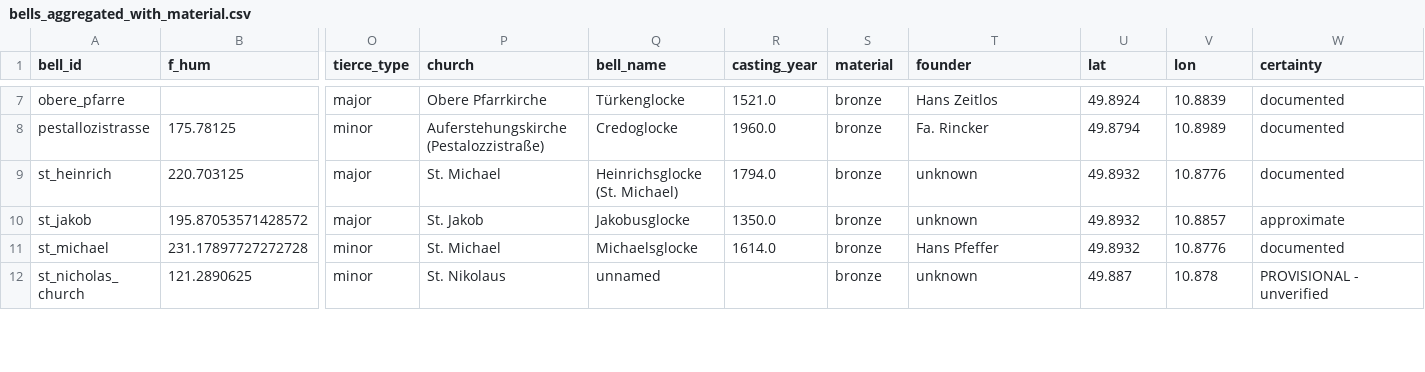
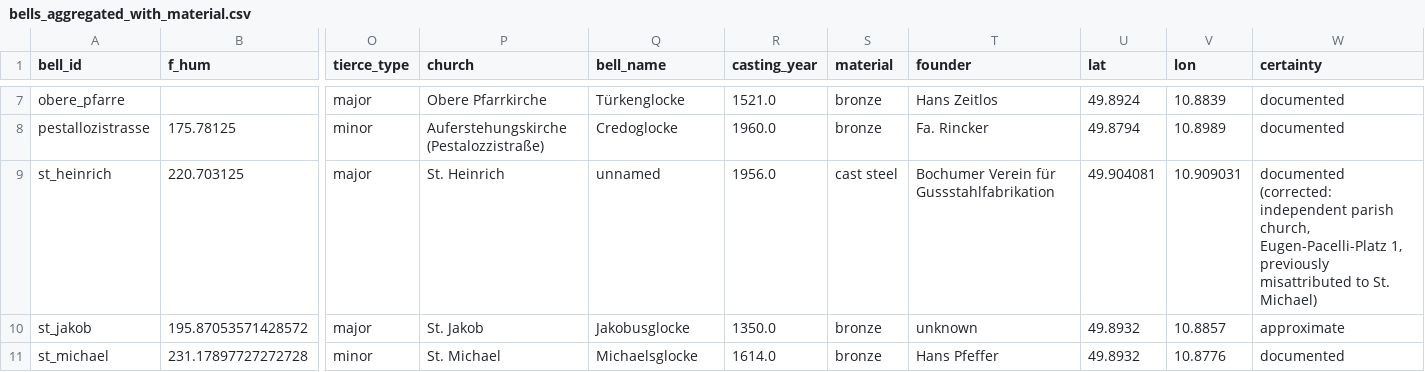
Before and after one commit to kumaranvishwak/bamberg-bells, a CSV file: 04_results/bells_aggregated_with_material.csv, drawn as a sheet; only a part is shown, gaps mark what is left out; the shorter side is filled out with more unchanged rows; the diff names each change by its address in the sheet, - before the commit and + after, or states it on an @@ line.

Commit message:
Fix St. Heinrich church misattribution; rerun analysis pipeline with corrected metadata; add per-church labeled-peaks demo generator; make script paths portable

```diff
--- a/04_results/bells_aggregated_with_material.csv
+++ b/04_results/bells_aggregated_with_material.csv
-P9 (church): St. Michael
+P9 (church): St. Heinrich
-Q9 (bell_name): Heinrichsglocke (St. Michael)
+Q9 (bell_name): unnamed
-R9 (casting_year): 1794.0
+R9 (casting_year): 1956.0
-S9 (material): bronze
+S9 (material): cast steel
-T9 (founder): unknown
+T9 (founder): Bochumer Verein für Gussstahlfabrikation
-U9 (lat): 49.8932
+U9 (lat): 49.904081
-V9 (lon): 10.8776
+V9 (lon): 10.909031
-W9 (certainty): documented
+W9 (certainty): documented (corrected: independent parish church, Eugen-Pacelli-Platz 1, previously misattributed to St. Michael)
```
Also changed, not shown: 37 other files.
